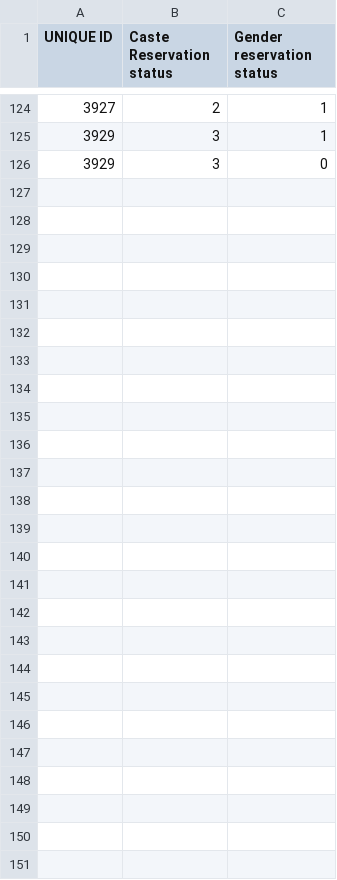
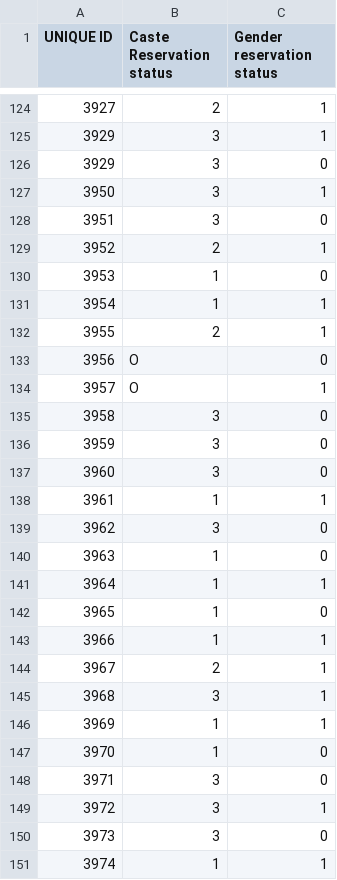
Before and after one commit to polofr/scrap-python-indian-gov, a CSV file: csv_files/sampling/Sampling_Ahmednagar.csv, drawn as a sheet; only a part is shown, gaps mark what is left out; the diff names each change by its address in the sheet, - before the commit and + after, or states it on an @@ line.

Commit message:
improving sampling for Ahmednagar

```diff
--- a/csv_files/sampling/Sampling_Ahmednagar.csv
+++ b/csv_files/sampling/Sampling_Ahmednagar.csv
+row 127: 3950 | 3 | 1
+row 128: 3951 | 3 | 0
+row 129: 3952 | 2 | 1
+row 130: 3953 | 1 | 0
+row 131: 3954 | 1 | 1
+row 132: 3955 | 2 | 1
+row 133: 3956 | O | 0
+row 134: 3957 | O | 1
+row 135: 3958 | 3 | 0
+row 136: 3959 | 3 | 0
+row 137: 3960 | 3 | 0
+row 138: 3961 | 1 | 1
+row 139: 3962 | 3 | 0
+row 140: 3963 | 1 | 0
+row 141: 3964 | 1 | 1
+row 142: 3965 | 1 | 0
+row 143: 3966 | 1 | 1
+row 144: 3967 | 2 | 1
+row 145: 3968 | 3 | 1
+row 146: 3969 | 1 | 1
+row 147: 3970 | 1 | 0
+row 148: 3971 | 3 | 0
+row 149: 3972 | 3 | 1
+row 150: 3973 | 3 | 0
+row 151: 3974 | 1 | 1
```
